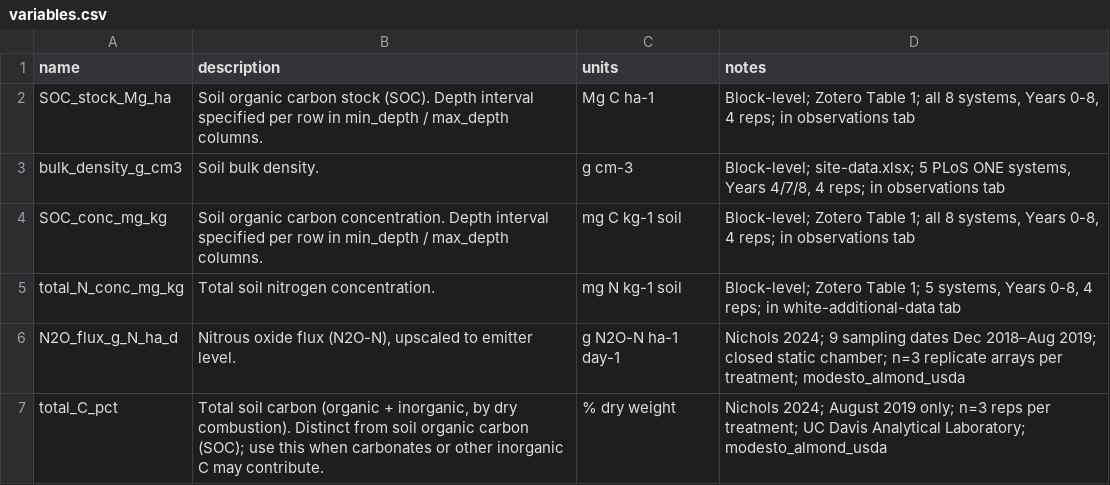
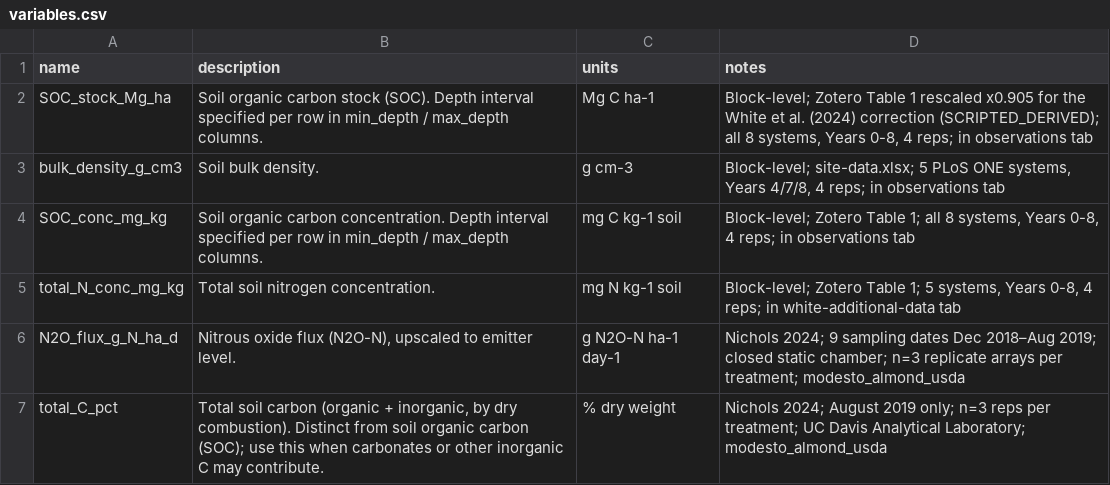
Before and after one commit to ccmmf/cal-val-data, a CSV file: data/variables.csv, drawn as a sheet; only a part is shown.

```diff
--- a/data/variables.csv
+++ b/data/variables.csv
@@ -1,3 +1,3 @@
 name,description,units,notes
-SOC_stock_Mg_ha,Soil organic carbon stock (SOC). Depth interval specified per row in min_depth / max_depth columns.,Mg C ha-1,"Block-level; Zotero Table 1; all 8 systems, Years 0-8, 4 reps; in observations tab"
+SOC_stock_Mg_ha,Soil organic carbon stock (SOC). Depth interval specified per row in min_depth / max_depth columns.,Mg C ha-1,"Block-level; Zotero Table 1 rescaled x0.905 for the White et al. (2024) correction (SCRIPTED_DERIVED); all 8 systems, Years 0-8, 4 reps; in observations tab"
 bulk_density_g_cm3,Soil bulk density.,g cm-3,"Block-level; site-data.xlsx; 5 PLoS ONE systems, Years 4/7/8, 4 reps; in observations tab"
```
Also changed, not shown: data/methods.csv, 5 other files.
